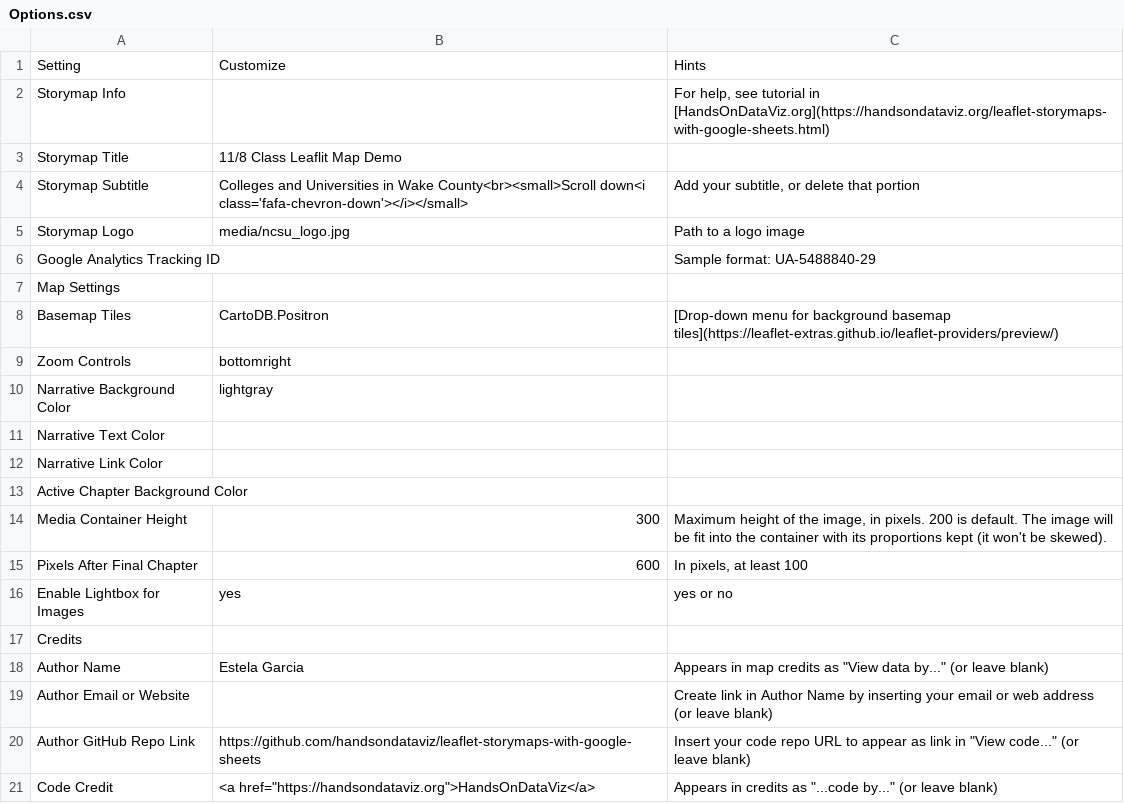
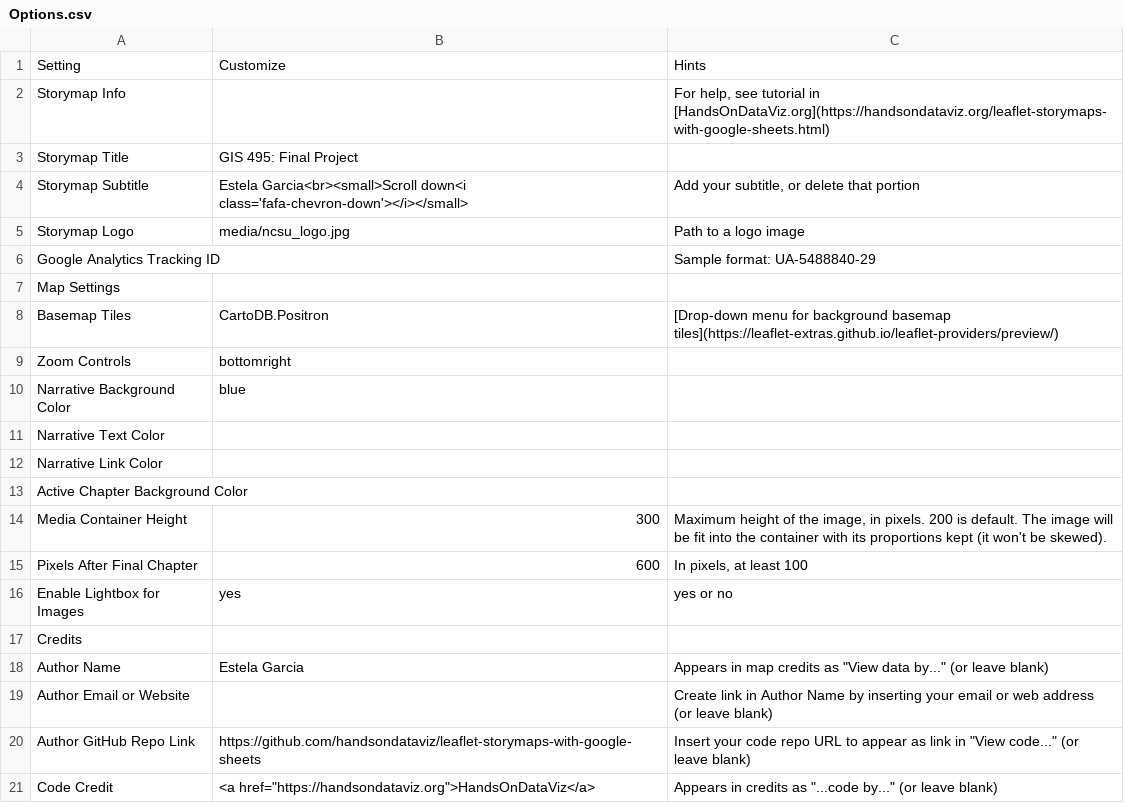
Before and after one commit to je-garcia/GarciaProject, a CSV file: csv/Options.csv, drawn as a sheet.

Commit message:
Update Options.csv
updated info

```diff
--- a/csv/Options.csv
+++ b/csv/Options.csv
@@ -2,4 +2,4 @@ Setting,Customize,Hints
 Storymap Info,,"For help, see tutorial in [HandsOnDataViz.org](https://handsondataviz.org/leaflet-storymaps-with-google-sheets.html)"
-Storymap Title,11/8 Class Leaflit Map Demo,
-Storymap Subtitle,Colleges and Universities in Wake County<br><small>Scroll down<i class='fafa-chevron-down'></i></small>,"Add your subtitle, or delete that portion"
+Storymap Title,GIS 495: Final Project,
+Storymap Subtitle,Estela Garcia<br><small>Scroll down<i class='fafa-chevron-down'></i></small>,"Add your subtitle, or delete that portion"
 Storymap Logo,media/ncsu_logo.jpg,Path to a logo image
@@ -9,3 +9,3 @@ Basemap Tiles,CartoDB.Positron,[Drop-down menu for background basemap tiles](htt
 Zoom Controls,bottomright,
-Narrative Background Color,lightgray,
+Narrative Background Color,blue,
 Narrative Text Color,,
```
